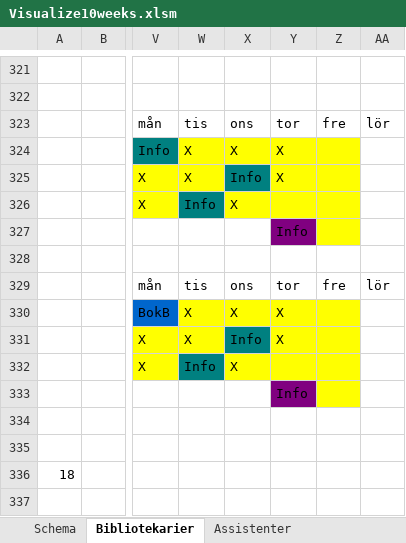
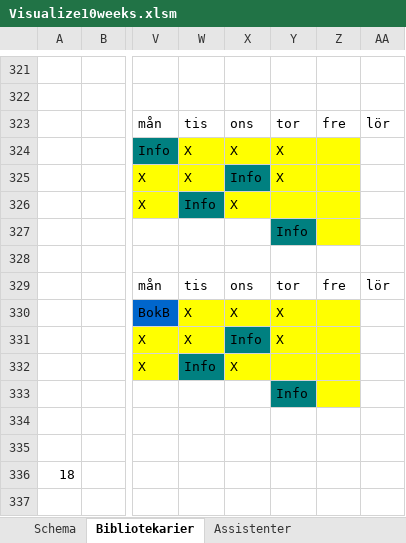
Before and after one commit to Optoteket/main, an Excel workbook: AMPLmodel/Visualisation/Visualize10weeks.xlsm, sheet Bibliotekarier, drawn as a sheet; only a part is shown, gaps mark what is left out; values as stored, in another font and other column widths than the file's, no borders; conditional formats not drawn; the diff names each change by its address in the sheet, - before the commit and + after, or states it on an @@ line.

```diff
--- a/AMPLmodel/Visualisation/Visualize10weeks.xlsm (sheet Bibliotekarier)
+++ b/AMPLmodel/Visualisation/Visualize10weeks.xlsm (sheet Bibliotekarier)
-Y327 fill: #800080
+Y327 fill: #008080
-Y333 fill: #800080
+Y333 fill: #008080
```
Also changed, not shown: charts or pictures, 12 other files.
